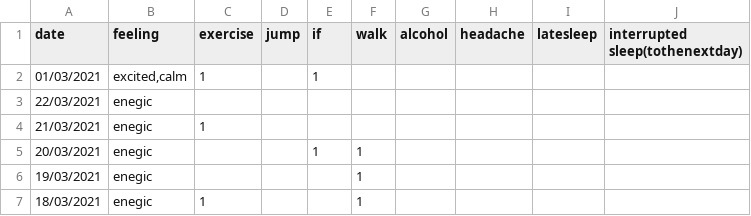
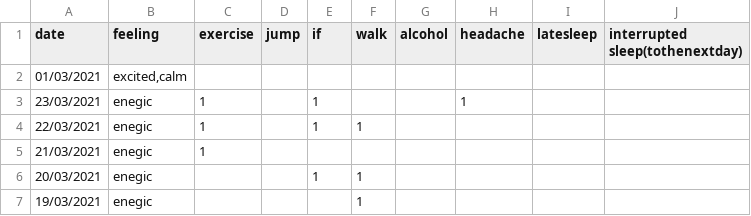
Before and after one commit to Amarilda/KPI, a CSV file: feelings.csv, drawn as a sheet; only a part is shown; the shorter side is filled out with more unchanged rows.

Commit message:
Update feelings.csv

```diff
--- a/feelings.csv
+++ b/feelings.csv
@@ -1,4 +1,5 @@
 date,feeling,exercise,jump,if,walk,alcohol,headache,latesleep,interrupted sleep(tothenextday)
-01/03/2021,"excited,calm",1,,1,,,,,
-22/03/2021,enegic,,,,,,,,
+01/03/2021,"excited,calm",,,,,,,,
+23/03/2021,enegic,1,,1,,,1,,
+22/03/2021,enegic,1,,1,1,,,,
 21/03/2021,enegic,1,,,,,,,
```
